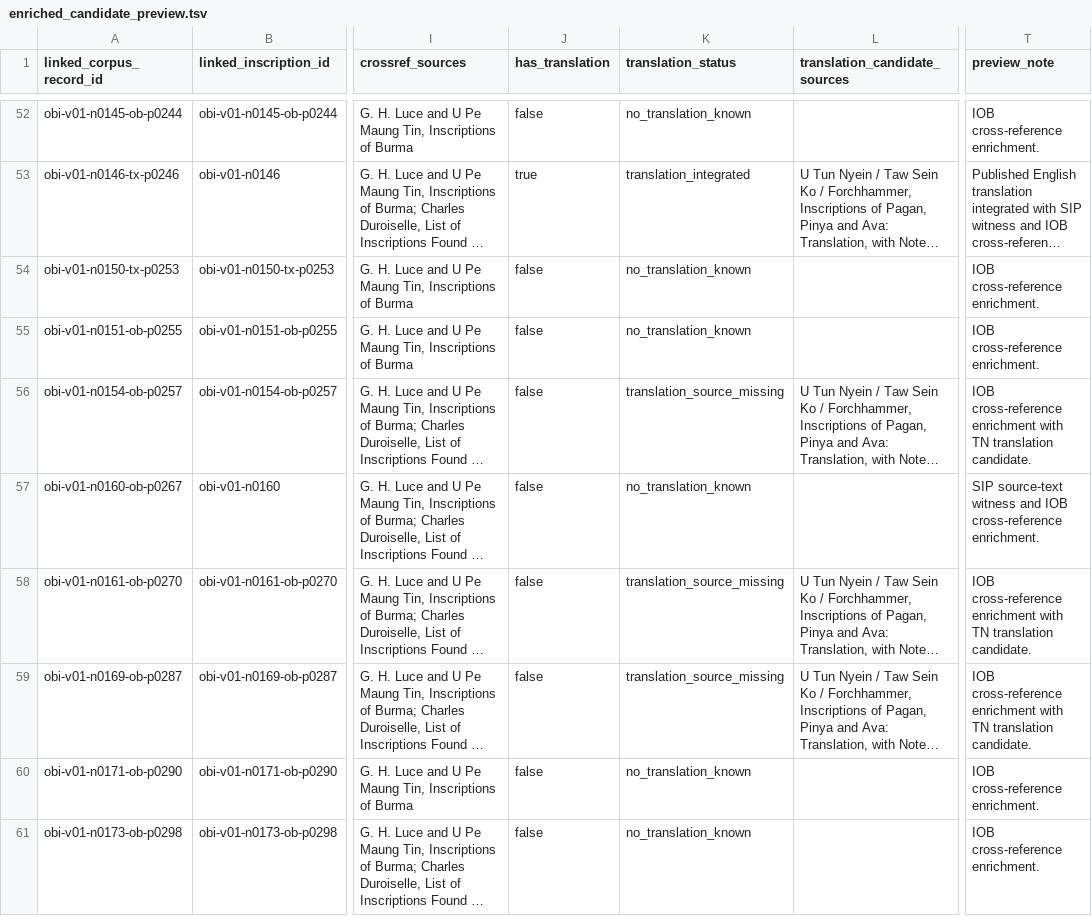
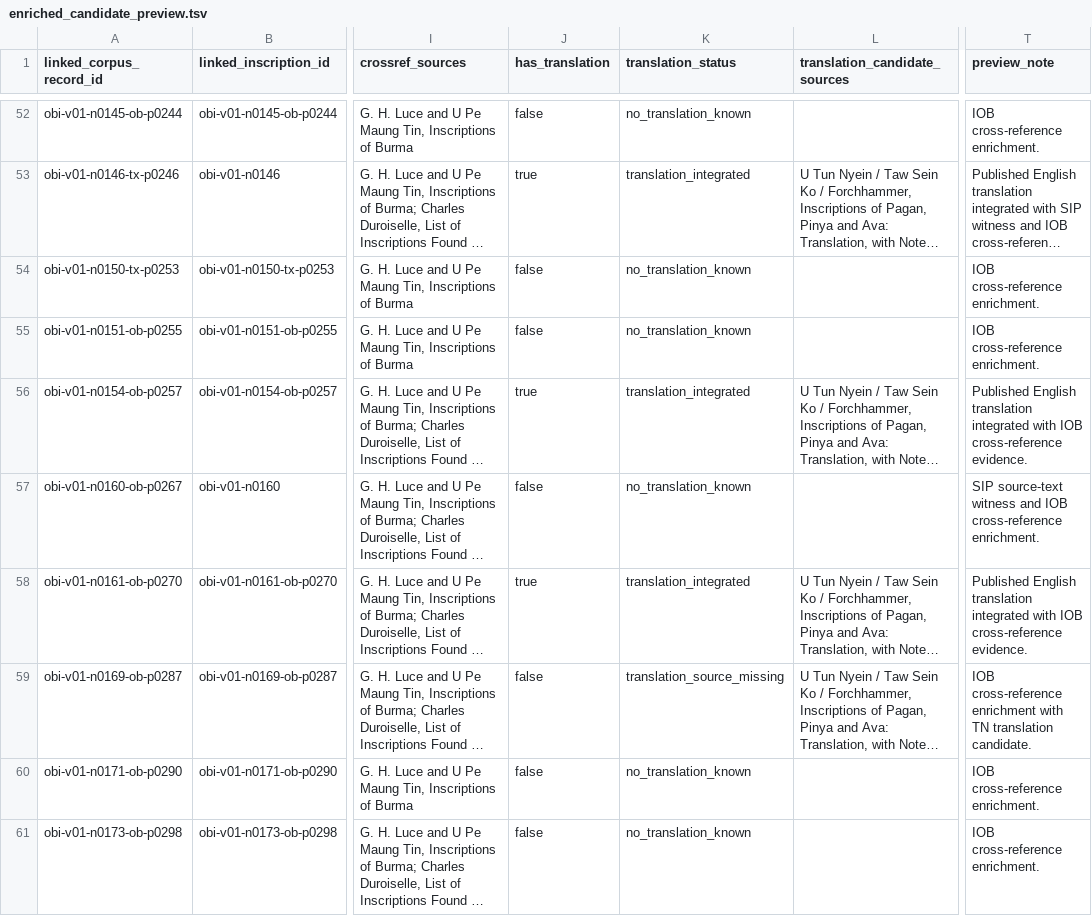
Before and after one commit to nh36/BurmeseCorpus, a TSV file: data/working/corpus_enrichment/enriched_candidate_preview.tsv, drawn as a sheet; only a part is shown, gaps mark what is left out; long unchanged cells end in …; the diff covers the shown part only; the diff names each change by its address in the sheet, - before the commit and + after, or states it on an @@ line.

```diff
--- a/data/working/corpus_enrichment/enriched_candidate_preview.tsv
+++ b/data/working/corpus_enrichment/enriched_candidate_preview.tsv
-J56 (has_translation): false
+J56 (has_translation): true
-K56 (translation_status): translation_source_missing
+K56 (translation_status): translation_integrated
-T56 (preview_note): IOB cross-reference enrichment with TN translation candidate.
+T56 (preview_note): Published English translation integrated with IOB cross-reference evidence.
-J58 (has_translation): false
+J58 (has_translation): true
-K58 (translation_status): translation_source_missing
+K58 (translation_status): translation_integrated
-T58 (preview_note): IOB cross-reference enrichment with TN translation candidate.
+T58 (preview_note): Published English translation integrated with IOB cross-reference evidence.
```
Also changed, not shown: 21 edited cells elsewhere in this file, data/working/corpus_enrichment/tn_translation_candidates_needing_review.tsv, data/working/corpus_enrichment/translation_source_action_table.tsv, 10 other files.
